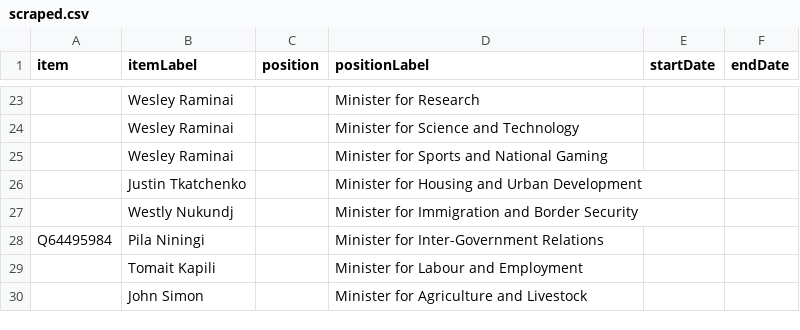
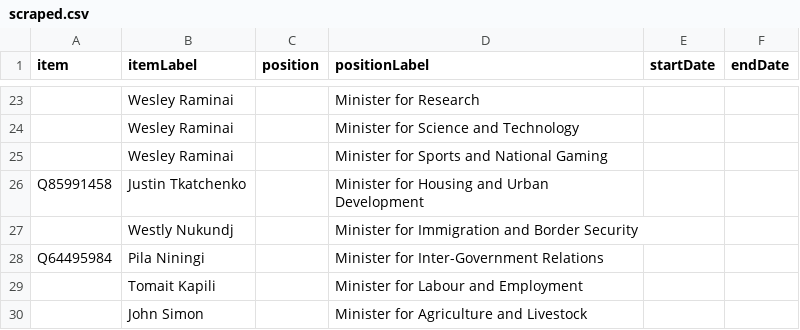
Before and after one commit to every-politician-scrapers/papua-new-guinea, a CSV file: sources/cabinet/2020-marape-3-enwiki/scraped.csv, drawn as a sheet; only a part is shown, gaps mark what is left out; the diff names each change by its address in the sheet, - before the commit and + after, or states it on an @@ line.

Commit message:
Compare external sources to Wikidata

```diff
--- a/sources/cabinet/2020-marape-3-enwiki/scraped.csv
+++ b/sources/cabinet/2020-marape-3-enwiki/scraped.csv
-A26 (item): (empty)
+A26 (item): Q85991458
```
Also changed, not shown: sources/wpoffce/foreign-minister/scraped.csv.
